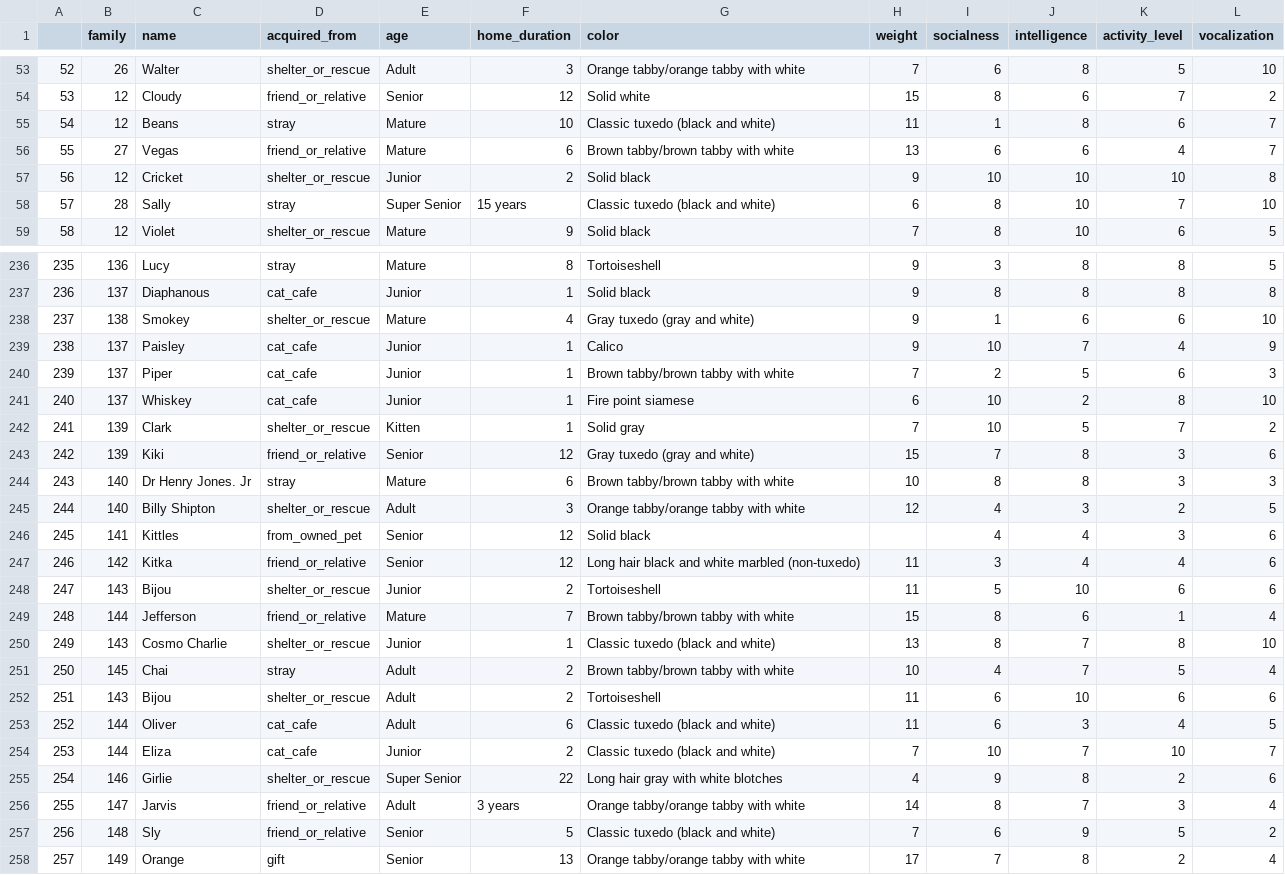
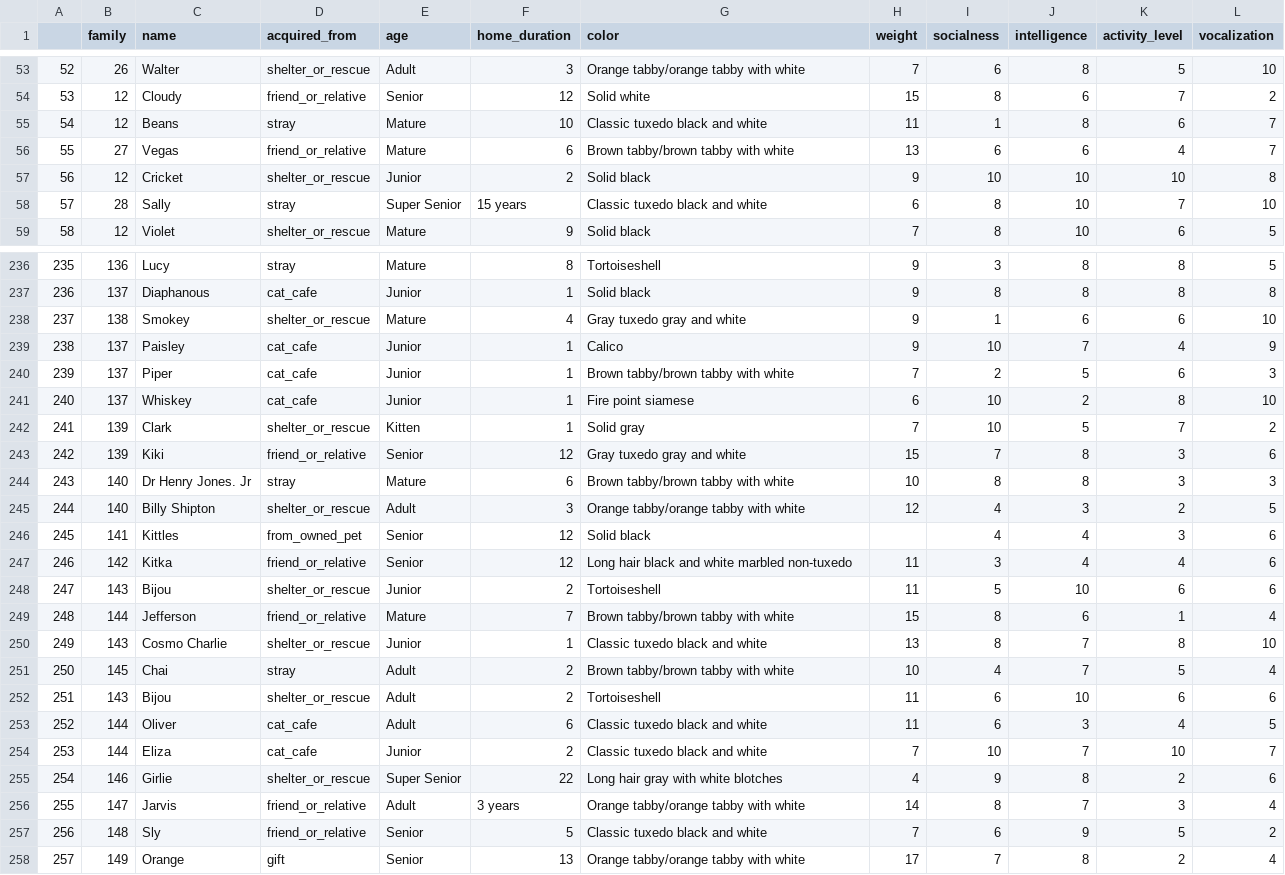
Before and after one commit to BlueKYGirl/purrfect_purrsonalities, a CSV file: clean_survey_data.csv, drawn as a sheet; only a part is shown, gaps mark what is left out; the diff covers the shown part only.

Commit message:
Analyzing personality traits/coat color

```diff
--- a/clean_survey_data.csv
+++ b/clean_survey_data.csv
@@ -54,6 +54,6 @@
 53,12,Cloudy,friend_or_relative,Senior ,12,Solid white,15,8,6,7,2
-54,12,Beans,stray,Mature ,10,Classic tuxedo (black and white),11,1,8,6,7
+54,12,Beans,stray,Mature ,10,Classic tuxedo black and white,11,1,8,6,7
 55,27,Vegas,friend_or_relative,Mature ,6,Brown tabby/brown tabby with white,13,6,6,4,7
 56,12,Cricket ,shelter_or_rescue,Junior ,2,Solid black,9,10,10,10,8
-57,28,Sally ,stray,Super Senior ,15 years,Classic tuxedo (black and white),6,8,10,7,10
+57,28,Sally ,stray,Super Senior ,15 years,Classic tuxedo black and white,6,8,10,7,10
 58,12,Violet ,shelter_or_rescue,Mature ,9,Solid black,7,8,10,6,5
@@ -237,3 +237,3 @@
 236,137,Diaphanous,cat_cafe,Junior ,1,Solid black,9,8,8,8,8
-237,138,Smokey,shelter_or_rescue,Mature ,4,Gray tuxedo (gray and white),9,1,6,6,10
+237,138,Smokey,shelter_or_rescue,Mature ,4,Gray tuxedo gray and white,9,1,6,6,10
 238,137,Paisley,cat_cafe,Junior ,1,Calico,9,10,7,4,9
@@ -242,3 +242,3 @@
 241,139,Clark,shelter_or_rescue,Kitten ,1,Solid gray,7,10,5,7,2
-242,139,Kiki,friend_or_relative,Senior ,12,Gray tuxedo (gray and white),15,7,8,3,6
+242,139,Kiki,friend_or_relative,Senior ,12,Gray tuxedo gray and white,15,7,8,3,6
 243,140,Dr Henry Jones. Jr,stray,Mature ,6,Brown tabby/brown tabby with white,10,8,8,3,3
@@ -246,13 +246,13 @@
 245,141,Kittles,from_owned_pet,Senior ,12,Solid black,,4,4,3,6
-246,142,Kitka,friend_or_relative,Senior ,12,Long hair black and white marbled (non-tuxedo),11,3,4,4,6
+246,142,Kitka,friend_or_relative,Senior ,12,Long hair black and white marbled non-tuxedo,11,3,4,4,6
 247,143,Bijou,shelter_or_rescue,Junior ,2,Tortoiseshell,11,5,10,6,6
 248,144,Jefferson,friend_or_relative,Mature ,7,Brown tabby/brown tabby with white,15,8,6,1,4
-249,143,Cosmo Charlie ,shelter_or_rescue,Junior ,1,Classic tuxedo (black and white),13,8,7,8,10
+249,143,Cosmo Charlie ,shelter_or_rescue,Junior ,1,Classic tuxedo black and white,13,8,7,8,10
 250,145,Chai,stray,Adult ,2,Brown tabby/brown tabby with white,10,4,7,5,4
 251,143,Bijou ,shelter_or_rescue,Adult ,2,Tortoiseshell,11,6,10,6,6
-252,144,Oliver,cat_cafe,Adult ,6,Classic tuxedo (black and white),11,6,3,4,5
-253,144,Eliza,cat_cafe,Junior ,2,Classic tuxedo (black and white),7,10,7,10,7
+252,144,Oliver,cat_cafe,Adult ,6,Classic tuxedo black and white,11,6,3,4,5
+253,144,Eliza,cat_cafe,Junior ,2,Classic tuxedo black and white,7,10,7,10,7
 254,146,Girlie,shelter_or_rescue,Super Senior ,22,Long hair gray with white blotches,4,9,8,2,6
 255,147,Jarvis,friend_or_relative,Adult ,3 years,Orange tabby/orange tabby with white,14,8,7,3,4
-256,148,Sly,friend_or_relative,Senior ,5,Classic tuxedo (black and white),7,6,9,5,2
+256,148,Sly,friend_or_relative,Senior ,5,Classic tuxedo black and white,7,6,9,5,2
 257,149,Orange,gift,Senior ,13,Orange tabby/orange tabby with white,17,7,8,2,4
```
Also changed, not shown: 60 edited cells elsewhere in this file, 1 other file.
